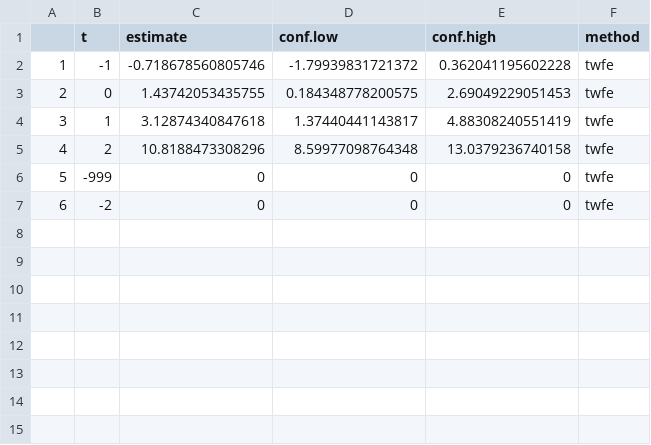
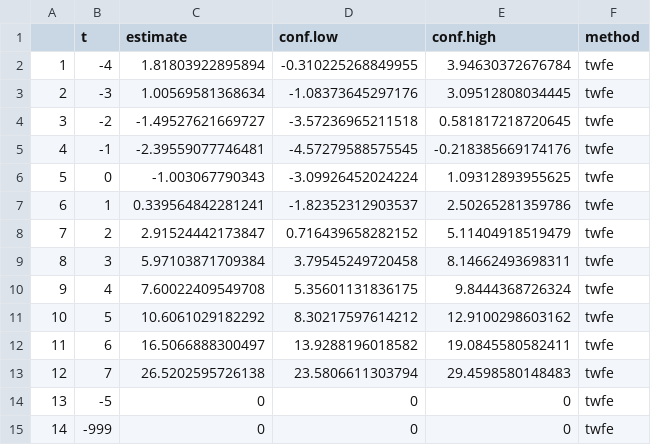
Before and after one commit to nazlialagoz/practicioners_guide, a CSV file: analysis/output/hrs_listenedtwfe.csv, drawn as a sheet; removed rows and columns are numbered as before the commit, all else as after; the diff names each change by its address in the sheet, - before the commit and + after, or states it on an @@ line.

```diff
--- a/analysis/output/hrs_listenedtwfe.csv
+++ b/analysis/output/hrs_listenedtwfe.csv
+row 2: 1 | -4 | 1.81803922895894 | -0.310225268849955 | 3.94630372676784 | twfe
+row 3: 2 | -3 | 1.00569581368634 | -1.08373645297176 | 3.09512808034445 | twfe
+row 4: 3 | -2 | -1.49527621669727 | -3.57236965211518 | 0.581817218720645 | twfe
@@ column A renumbered between rows 5 and 15 @@
-C5 (estimate): -0.718678560805746
+C5 (estimate): -2.39559077746481
-D5 (conf.low): -1.79939831721372
+D5 (conf.low): -4.57279588575545
-E5 (conf.high): 0.362041195602228
+E5 (conf.high): -0.218385669174176
-C6 (estimate): 1.43742053435755
+C6 (estimate): -1.003067790343
-D6 (conf.low): 0.184348778200575
+D6 (conf.low): -3.09926452024224
-E6 (conf.high): 2.69049229051453
+E6 (conf.high): 1.09312893955625
-C7 (estimate): 3.12874340847618
+C7 (estimate): 0.339564842281241
-D7 (conf.low): 1.37440441143817
+D7 (conf.low): -1.82352312903537
-E7 (conf.high): 4.88308240551419
+E7 (conf.high): 2.50265281359786
-C8 (estimate): 10.8188473308296
+C8 (estimate): 2.91524442173847
-D8 (conf.low): 8.59977098764348
+D8 (conf.low): 0.716439658282152
-E8 (conf.high): 13.0379236740158
+E8 (conf.high): 5.11404918519479
+row 9: 8 | 3 | 5.97103871709384 | 3.79545249720458 | 8.14662493698311 | twfe
+row 10: 9 | 4 | 7.60022409549708 | 5.35601131836175 | 9.8444368726324 | twfe
+row 11: 10 | 5 | 10.6061029182292 | 8.30217597614212 | 12.9100298603162 | twfe
+row 12: 11 | 6 | 16.5066888300497 | 13.9288196018582 | 19.0845580582411 | twfe
+row 13: 12 | 7 | 26.5202595726138 | 23.5806611303794 | 29.4598580148483 | twfe
+row 14: 13 | -5 | 0 | 0 | 0 | twfe
-row 7: 6 | -2 | 0 | 0 | 0 | twfe
```
Also changed, not shown: analysis/output/mod_result_ETWFE_pkg.csv, analysis/output/mod_result_stacked.csv, 3 other files.
